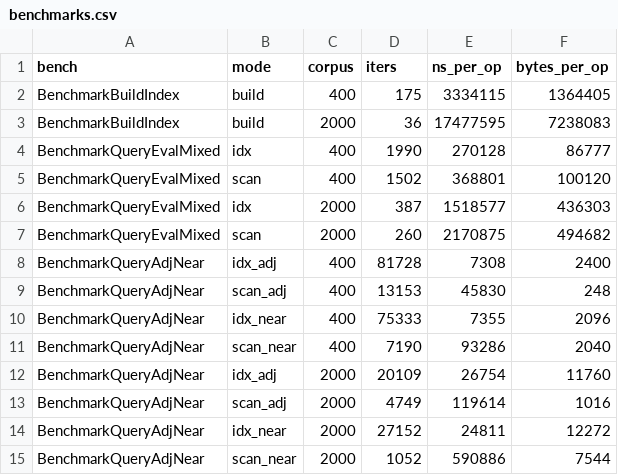
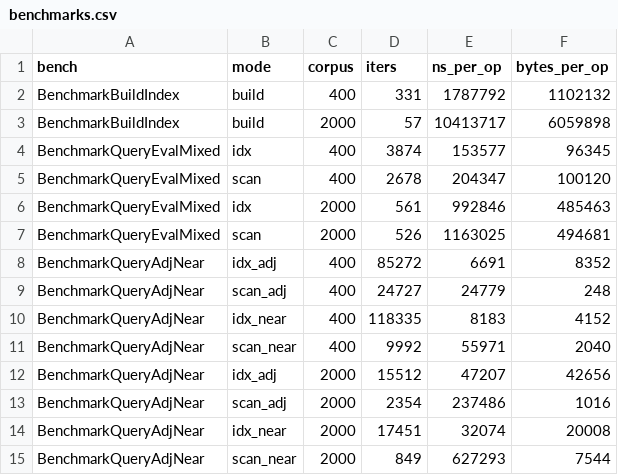
Before and after one commit to AndrewTheMaster/labs-andrei-bariaev, a CSV file: lab-5-irindex/metrics/raw/benchmarks.csv, drawn as a sheet.

```diff
--- a/lab-5-irindex/metrics/raw/benchmarks.csv
+++ b/lab-5-irindex/metrics/raw/benchmarks.csv
@@ -1,15 +1,15 @@
 bench,mode,corpus,iters,ns_per_op,bytes_per_op
-BenchmarkBuildIndex,build,400,175,3334115,1364405
-BenchmarkBuildIndex,build,2000,36,17477595,7238083
-BenchmarkQueryEvalMixed,idx,400,1990,270128,86777
-BenchmarkQueryEvalMixed,scan,400,1502,368801,100120
-BenchmarkQueryEvalMixed,idx,2000,387,1518577,436303
-BenchmarkQueryEvalMixed,scan,2000,260,2170875,494682
-BenchmarkQueryAdjNear,idx_adj,400,81728,7308,2400
-BenchmarkQueryAdjNear,scan_adj,400,13153,45830,248
-BenchmarkQueryAdjNear,idx_near,400,75333,7355,2096
-BenchmarkQueryAdjNear,scan_near,400,7190,93286,2040
-BenchmarkQueryAdjNear,idx_adj,2000,20109,26754,11760
-BenchmarkQueryAdjNear,scan_adj,2000,4749,119614,1016
-BenchmarkQueryAdjNear,idx_near,2000,27152,24811,12272
-BenchmarkQueryAdjNear,scan_near,2000,1052,590886,7544
+BenchmarkBuildIndex,build,400,331,1787792,1102132
+BenchmarkBuildIndex,build,2000,57,10413717,6059898
+BenchmarkQueryEvalMixed,idx,400,3874,153577,96345
+BenchmarkQueryEvalMixed,scan,400,2678,204347,100120
+BenchmarkQueryEvalMixed,idx,2000,561,992846,485463
+BenchmarkQueryEvalMixed,scan,2000,526,1163025,494681
+BenchmarkQueryAdjNear,idx_adj,400,85272,6691,8352
+BenchmarkQueryAdjNear,scan_adj,400,24727,24779,248
+BenchmarkQueryAdjNear,idx_near,400,118335,8183,4152
+BenchmarkQueryAdjNear,scan_near,400,9992,55971,2040
+BenchmarkQueryAdjNear,idx_adj,2000,15512,47207,42656
+BenchmarkQueryAdjNear,scan_adj,2000,2354,237486,1016
+BenchmarkQueryAdjNear,idx_near,2000,17451,32074,20008
+BenchmarkQueryAdjNear,scan_near,2000,849,627293,7544
```
Also changed, not shown: 44 other files.
